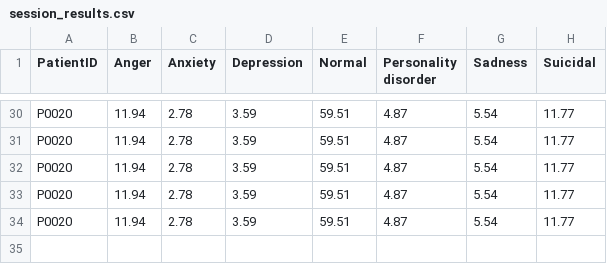
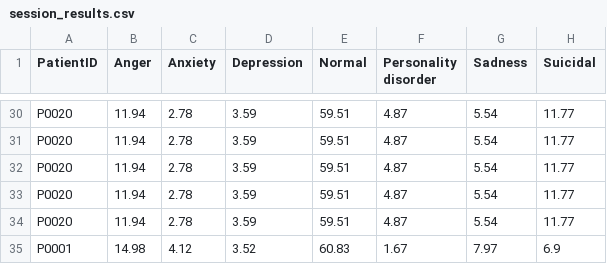
Before and after one commit to Sutanu-59/Emotion_Analysis, a CSV file: data/session_results.csv, drawn as a sheet; only a part is shown, gaps mark what is left out.

Commit message:
Update session results from Streamlit app

```diff
--- a/data/session_results.csv
+++ b/data/session_results.csv
@@ -34 +34,2 @@ P0020,11.94,2.78,3.59,59.51,4.87,5.54,11.77
 P0020,11.94,2.78,3.59,59.51,4.87,5.54,11.77
+P0001,14.98,4.12,3.52,60.83,1.67,7.97,6.9
```
